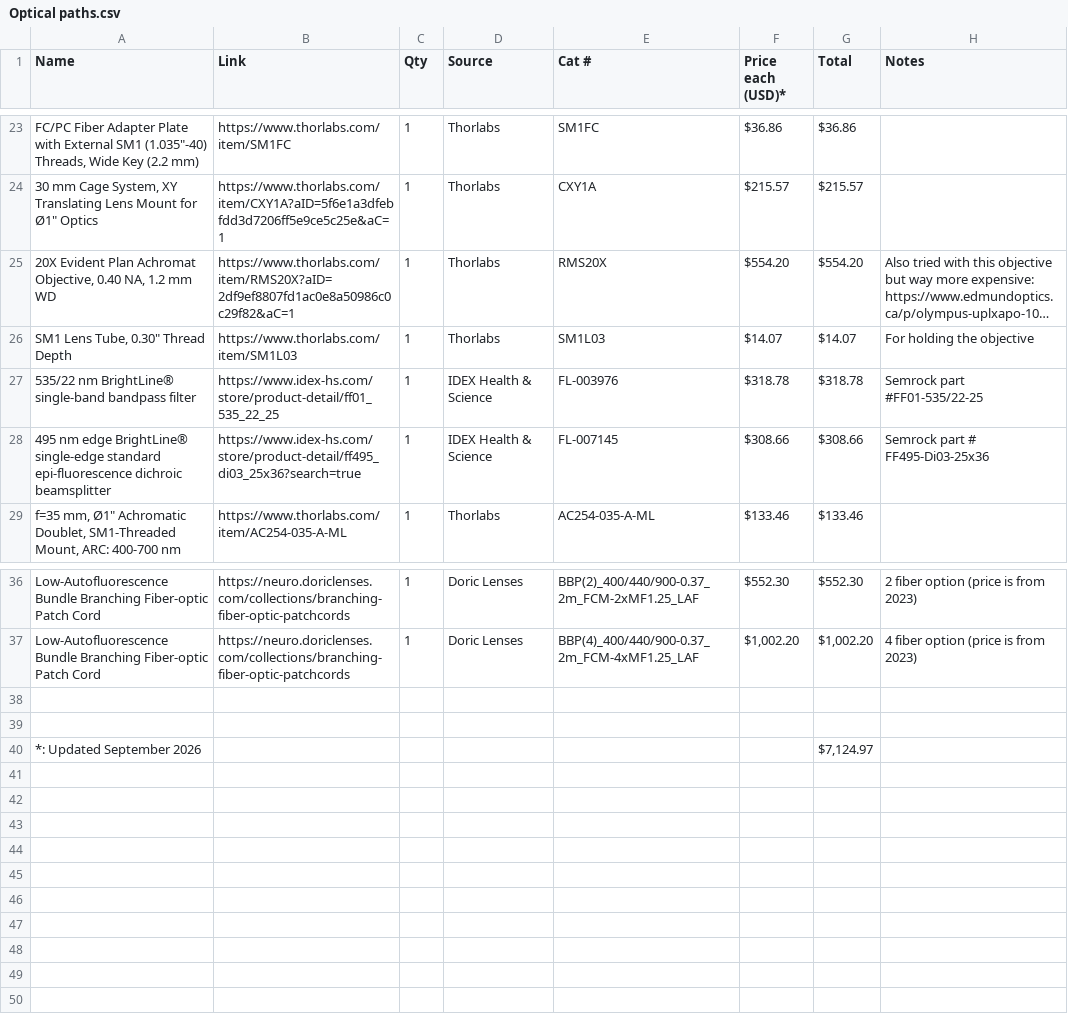
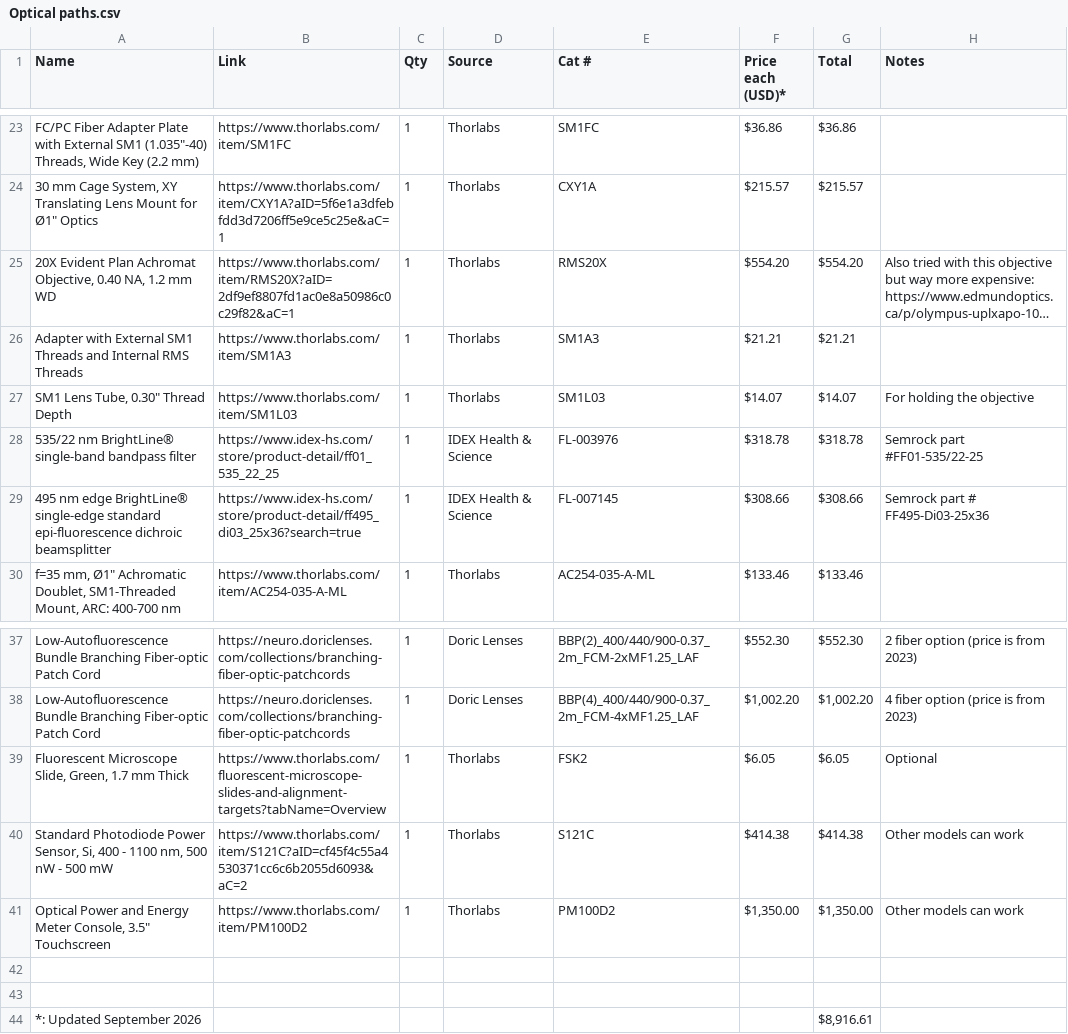
Before and after one commit to Laboratory-of-Vincent-Breton-Provencher/FP_V3, a CSV file: Part Lists/Optical paths.csv, drawn as a sheet; only a part is shown, gaps mark what is left out; long unchanged cells end in …; addresses are those after the commit; the diff names each change by its address in the sheet, - before the commit and + after, or states it on an @@ line.

Commit message:
Update Optical paths.csv

```diff
--- a/Part Lists/Optical paths.csv
+++ b/Part Lists/Optical paths.csv
+row 26: Adapter with External SM1 Threads and Internal RMS Threads | https://www.thorlabs.com/item/SM1A3 | 1 | Thorlabs | SM1A3 | $21.21 | $21.21
+row 39: Fluorescent Microscope Slide, Green, 1.7 mm Thick | https://www.thorlabs.com/fluorescent-microscope-slides-and-alignment-targets?tabName=Overview | 1 | Thorlabs | FSK2 | $6.05 | $6.05 | Optional
+row 40: Standard Photodiode Power Sensor, Si, 400 - 1100 nm, 500 nW - 500 mW | https://www.thorlabs.com/item/S121C?aID=cf45f4c55a4530371cc6c6b2055d6093&aC=2 | 1 | Thorlabs | S121C | $414.38 | $414.38 | Other models can work
+row 41: Optical Power and Energy Meter Console, 3.5" Touchscreen | https://www.thorlabs.com/item/PM100D2 | 1 | Thorlabs | PM100D2 | $1,350.00 | $1,350.00 | Other models can work
-G44 (Total): $7,124.97
+G44 (Total): $8,916.61
```
